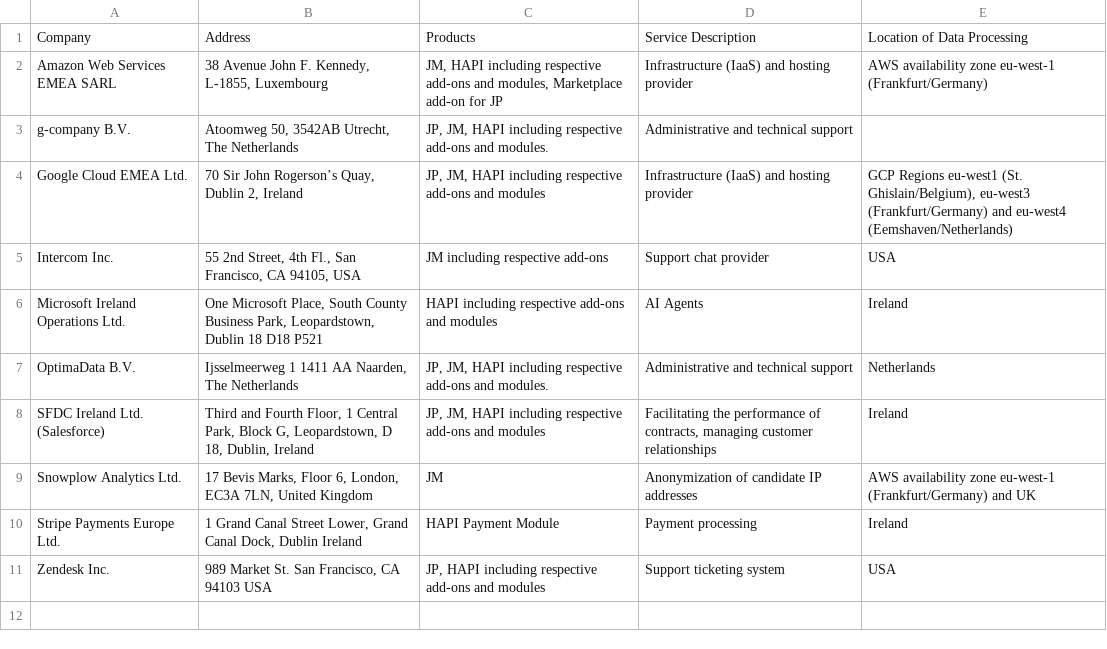
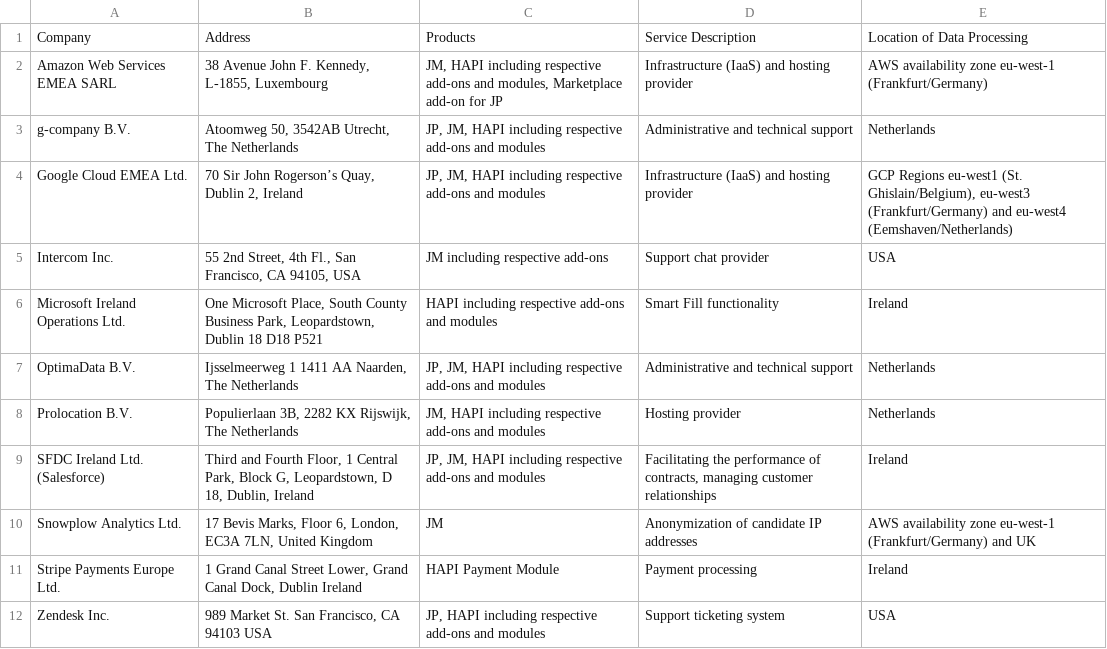
Before and after one commit to vonq/docs, a CSV file: legal-website/versioning-subprocessors/sub-processor-listing-v07.26-31.09.2024.csv, drawn as a sheet; the diff names each change by its address in the sheet, - before the commit and + after, or states it on an @@ line.

Commit message:
Hopfeully fixing Githob parser error: 'row 6 should actually have 5 columns, instead of 6 in line 5

```diff
--- a/legal-website/versioning-subprocessors/sub-processor-listing-v07.26-31.09.2024.csv
+++ b/legal-website/versioning-subprocessors/sub-processor-listing-v07.26-31.09.2024.csv
-C3: …add-ons and modules.
+C3: …add-ons and modules
-E3: (empty)
+E3: Netherlands
-D6: AI Agents
+D6: Smart Fill functionality
-C7: …add-ons and modules.
+C7: …add-ons and modules
+row 8: Prolocation B.V. | Populierlaan 3B, 2282 KX Rijswijk, The Netherlands | JM, HAPI including respective add-ons and modules | Hosting provider | Netherlands
```
Also changed, not shown: legal-website/versioning-subprocessors/sub-processor-listing-v07.25-16.12.2023.csv, legal-website/versioning-subprocessors/sub-processor-listing-v07.27-31.05.2025.csv.
